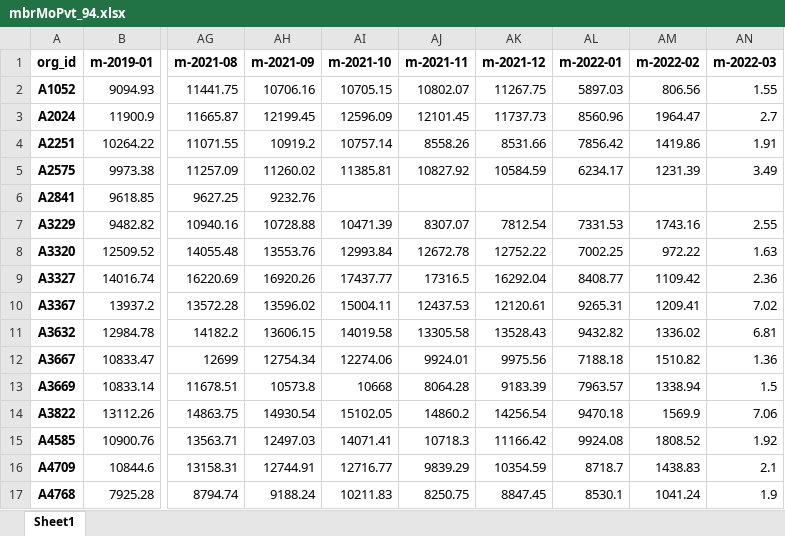
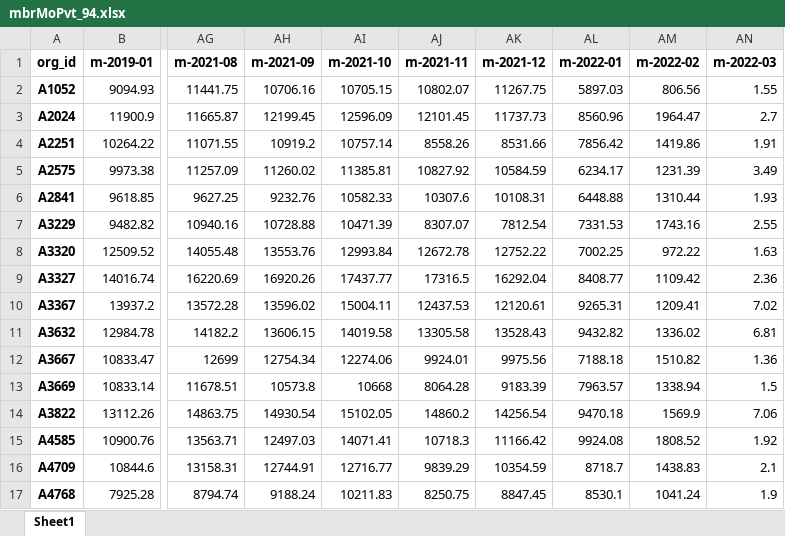
Before and after one commit to mikeoconnor-cj/pythonWrk, an Excel workbook: mbrMoPvt_94.xlsx, sheet Sheet1, drawn as a sheet; only a part is shown, gaps mark what is left out; values as stored, in another font and other column widths than the file's, no borders; the diff names each change by its address in the sheet, - before the commit and + after, or states it on an @@ line.

```diff
--- a/mbrMoPvt_94.xlsx (sheet Sheet1)
+++ b/mbrMoPvt_94.xlsx (sheet Sheet1)
-AI6 (m-2021-10): (empty)
+AI6 (m-2021-10): 10582.33
-AJ6 (m-2021-11): (empty)
+AJ6 (m-2021-11): 10307.6
-AK6 (m-2021-12): (empty)
+AK6 (m-2021-12): 10108.31
-AL6 (m-2022-01): (empty)
+AL6 (m-2022-01): 6448.88
-AM6 (m-2022-02): (empty)
+AM6 (m-2022-02): 1310.44
-AN6 (m-2022-03): (empty)
+AN6 (m-2022-03): 1.93
```
Also changed, not shown: mbrMoPvt_93.xlsx, 1 other file.
